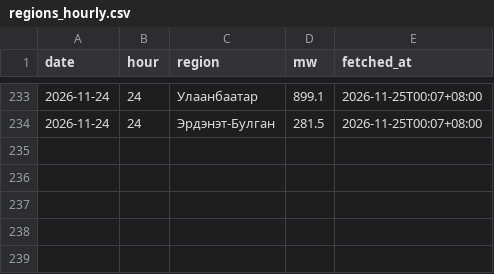
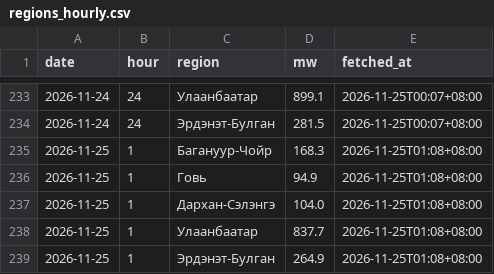
Before and after one commit to javkhlantug-eng/pfc, a CSV file: data/regions_hourly.csv, drawn as a sheet; only a part is shown, gaps mark what is left out.

```diff
--- a/data/regions_hourly.csv
+++ b/data/regions_hourly.csv
@@ -234 +234,6 @@ date,hour,region,mw,fetched_at
 2026-11-24,24,Эрдэнэт-Булган,281.5,2026-11-25T00:07+08:00
+2026-11-25,1,Багануур-Чойр,168.3,2026-11-25T01:08+08:00
+2026-11-25,1,Говь,94.9,2026-11-25T01:08+08:00
+2026-11-25,1,Дархан-Сэлэнгэ,104.0,2026-11-25T01:08+08:00
+2026-11-25,1,Улаанбаатар,837.7,2026-11-25T01:08+08:00
+2026-11-25,1,Эрдэнэт-Булган,264.9,2026-11-25T01:08+08:00
```
Also changed, not shown: 3 other files.
